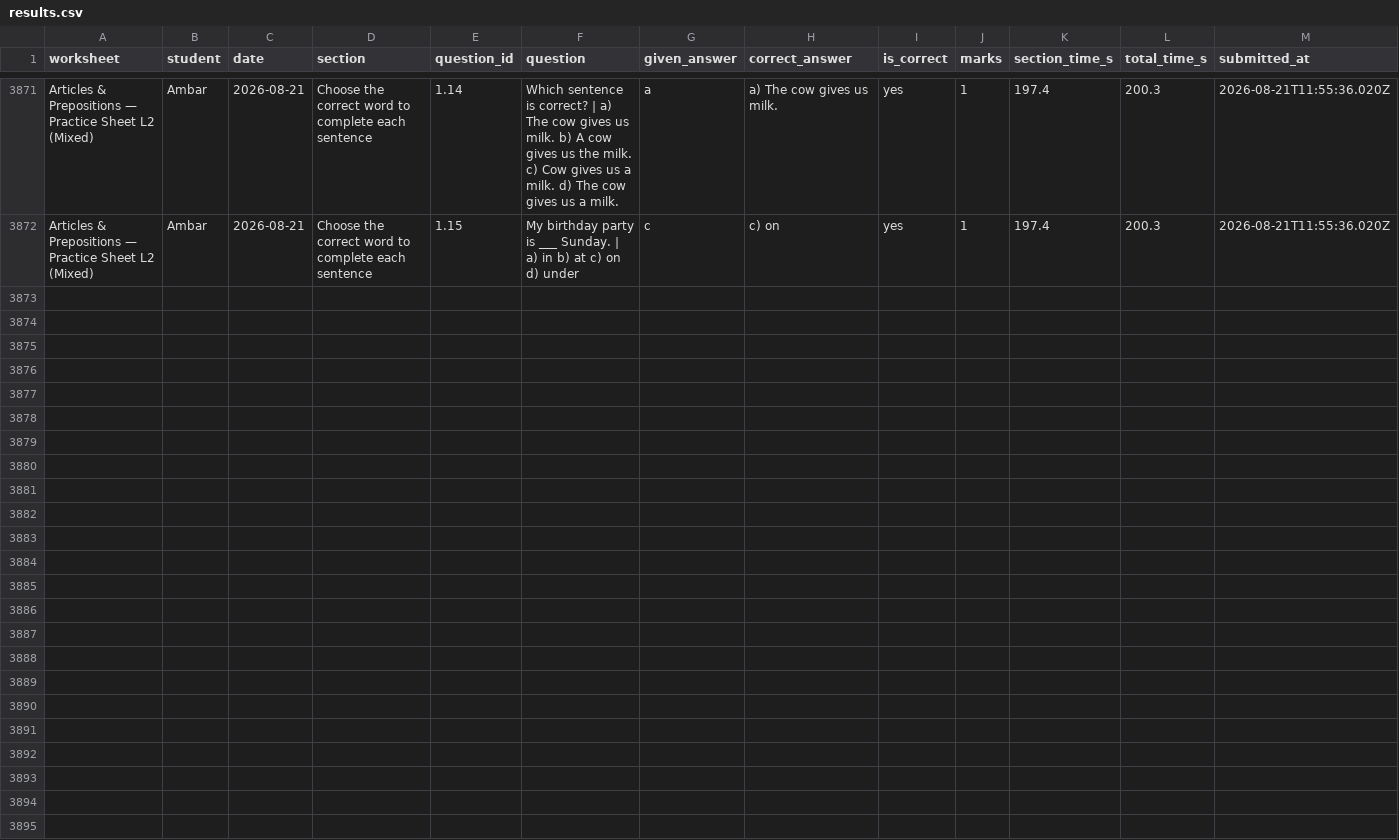
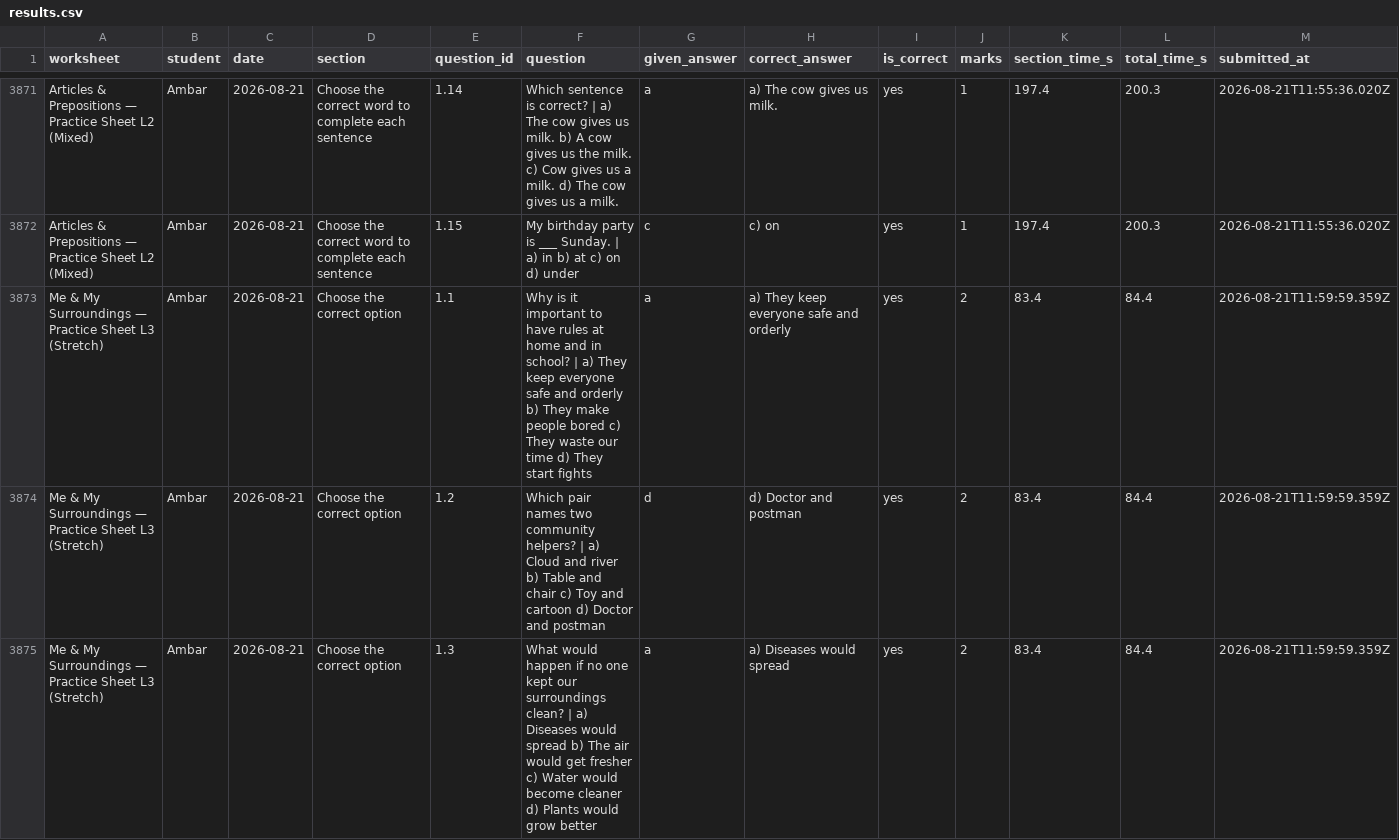
Before and after one commit to guneetkaur/worksheets-bidi, a CSV file: results/results.csv, drawn as a sheet; only a part is shown, gaps mark what is left out; the diff covers the shown part only.

Commit message:
results: Me & My Surroundings — Practice Sheet L3 (Stretch) (2026-08-21)

```diff
--- a/results/results.csv
+++ b/results/results.csv
@@ -3872 +3872,4 @@
 "Articles & Prepositions — Practice Sheet L2 (Mixed)","Ambar","2026-08-21","Choose the correct word to complete each sentence","1.15","My birthday party is ___ Sunday. | a) in  b) at  c) on  d) under","c","c) on","yes","1","197.4","200.3","2026-08-21T11:55:36.020Z"
+"Me & My Surroundings — Practice Sheet L3 (Stretch)","Ambar","2026-08-21","Choose the correct option","1.1","Why is it important to have rules at home and in school? | a) They keep everyone safe and orderly  b) They make people bored  c) They waste our time  d) They start fights","a","a) They keep everyone safe and orderly","yes","2","83.4","84.4","2026-08-21T11:59:59.359Z"
+"Me & My Surroundings — Practice Sheet L3 (Stretch)","Ambar","2026-08-21","Choose the correct option","1.2","Which pair names two community helpers? | a) Cloud and river  b) Table and chair  c) Toy and cartoon  d) Doctor and postman","d","d) Doctor and postman","yes","2","83.4","84.4","2026-08-21T11:59:59.359Z"
+"Me & My Surroundings — Practice Sheet L3 (Stretch)","Ambar","2026-08-21","Choose the correct option","1.3","What would happen if no one kept our surroundings clean? | a) Diseases would spread  b) The air would get fresher  c) Water would become cleaner  d) Plants would grow better","a","a) Diseases would spread","yes","2","83.4","84.4","2026-08-21T11:59:59.359Z"
```
Also changed, not shown: 7 added rows elsewhere in this file.
